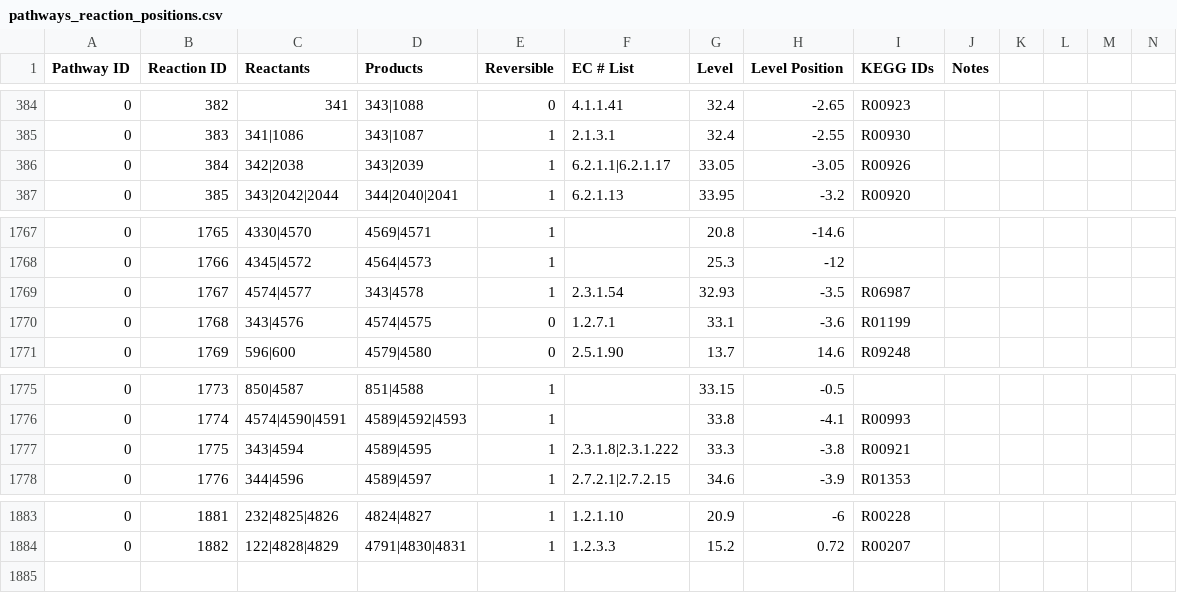
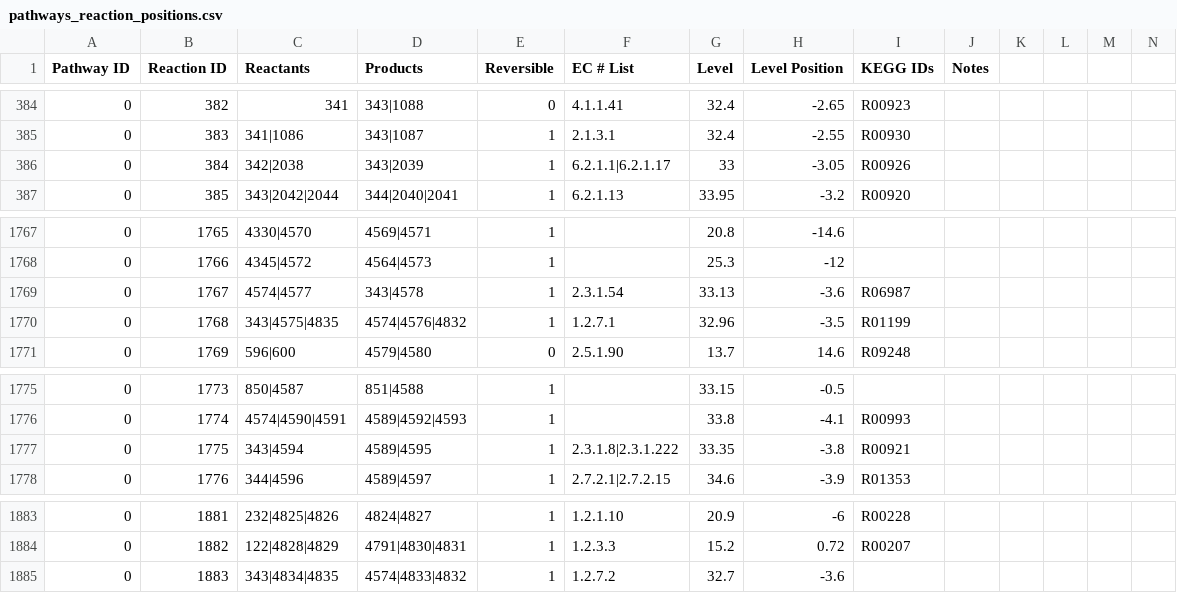
Before and after one commit to desmondlun/MOST, a CSV file: etc/visualization/pathways_reaction_positions.csv, drawn as a sheet; only a part is shown, gaps mark what is left out; rows hold the shown columns only; the diff names each change by its address in the sheet, - before the commit and + after, or states it on an @@ line.

```diff
--- a/etc/visualization/pathways_reaction_positions.csv
+++ b/etc/visualization/pathways_reaction_positions.csv
-G386 (Level): 33.05
+G386 (Level): 33
-G1769 (Level): 32.93
+G1769 (Level): 33.13
-H1769 (Level Position): -3.5
+H1769 (Level Position): -3.6
-C1770 (Reactants): 343|4576
+C1770 (Reactants): 343|4575|4835
-D1770 (Products): 4574|4575
+D1770 (Products): 4574|4576|4832
-E1770 (Reversible): 0
+E1770 (Reversible): 1
-G1770 (Level): 33.1
+G1770 (Level): 32.96
-H1770 (Level Position): -3.6
+H1770 (Level Position): -3.5
-G1777 (Level): 33.3
+G1777 (Level): 33.35
+row 1885: 0 | 1883 | 343|4834|4835 | 4574|4833|4832 | 1 | 1.2.7.2 | 32.7 | -3.6
```
Also changed, not shown: etc/visualization/pathway_metabolite_positions.csv.
